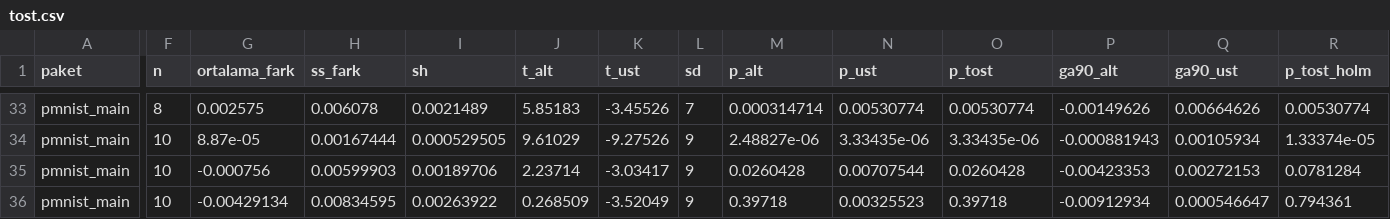
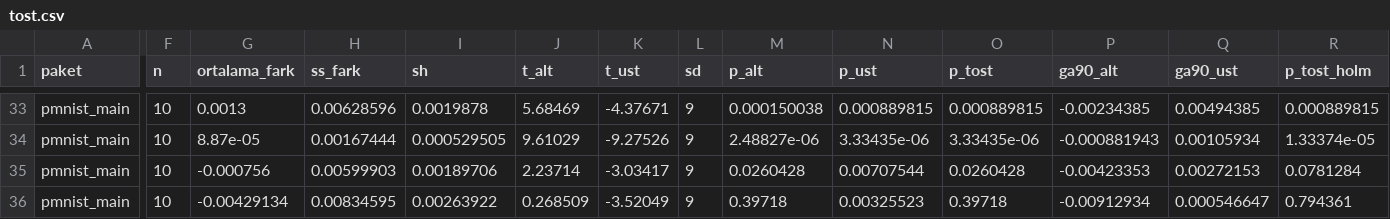
Before and after one commit to AhmetSahinCakir/tez, a CSV file: reports/denetim/tost.csv, drawn as a sheet; only a part is shown, gaps mark what is left out; the diff covers the shown part only; the diff names each change by its address in the sheet, - before the commit and + after, or states it on an @@ line.

```diff
--- a/reports/denetim/tost.csv
+++ b/reports/denetim/tost.csv
-F33 (n): 8
+F33 (n): 10
-G33 (ortalama_fark): 0.002575
+G33 (ortalama_fark): 0.0013
-H33 (ss_fark): 0.006078
+H33 (ss_fark): 0.00628596
-I33 (sh): 0.0021489
+I33 (sh): 0.0019878
-J33 (t_alt): 5.85183
+J33 (t_alt): 5.68469
-K33 (t_ust): -3.45526
+K33 (t_ust): -4.37671
-L33 (sd): 7
+L33 (sd): 9
-M33 (p_alt): 0.000314714
+M33 (p_alt): 0.000150038
-N33 (p_ust): 0.00530774
+N33 (p_ust): 0.000889815
-O33 (p_tost): 0.00530774
+O33 (p_tost): 0.000889815
-P33 (ga90_alt): -0.00149626
+P33 (ga90_alt): -0.00234385
-Q33 (ga90_ust): 0.00664626
+Q33 (ga90_ust): 0.00494385
-R33 (p_tost_holm): 0.00530774
+R33 (p_tost_holm): 0.000889815
```
Also changed, not shown: 1 added row, 1 removed row and 78 edited cells elsewhere in this file, reports/denetim/tohum_bazli.csv, 9 other files.
